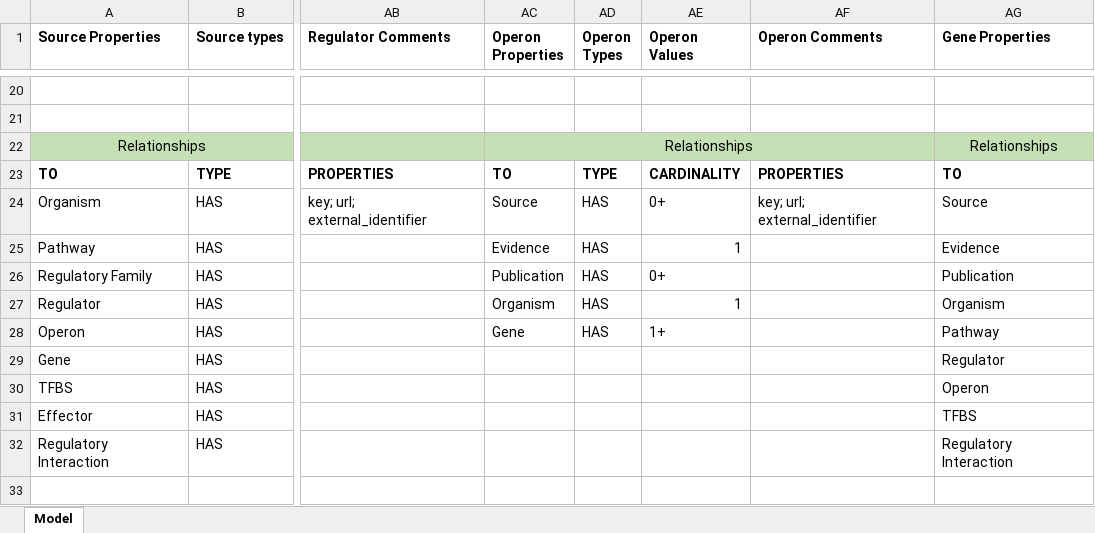
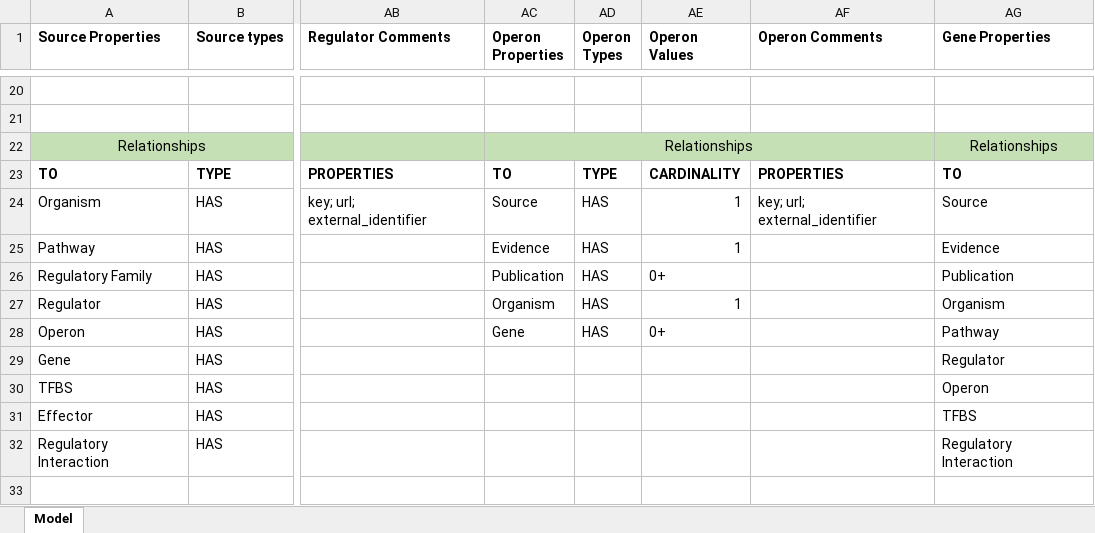
Before and after one commit to cruz-f/protrend-database, an Excel workbook: annotation/model.xlsx, sheet Model, drawn as a sheet; only a part is shown, gaps mark what is left out; values as stored, in another font and other column widths than the file's, no borders; the diff names each change by its address in the sheet, - before the commit and + after, or states it on an @@ line.

Commit message:
[REFACTOR] database model

```diff
--- a/annotation/model.xlsx (sheet Model)
+++ b/annotation/model.xlsx (sheet Model)
-AE24 (Operon Values): 0+
+AE24 (Operon Values): 1
-AE28 (Operon Values): 1+
+AE28 (Operon Values): 0+
```
Also changed, not shown: 1 other file.
